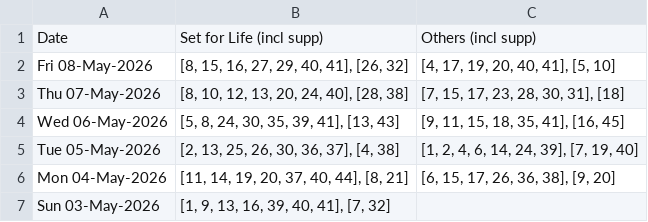
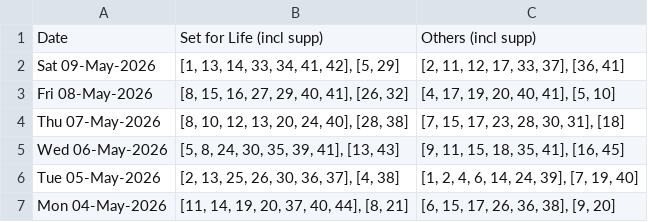
Before and after one commit to hareshaprajapati/langgraph-agentic-ai, a CSV file: Single_V2_0/cross_lotto_data.csv, drawn as a sheet; only a part is shown; the shorter side is filled out with more unchanged rows; the diff names each change by its address in the sheet, - before the commit and + after, or states it on an @@ line.

```diff
--- a/Single_V2_0/cross_lotto_data.csv
+++ b/Single_V2_0/cross_lotto_data.csv
+row 2: Sat 09-May-2026 | [1, 13, 14, 33, 34, 41, 42], [5, 29] | [2, 11, 12, 17, 33, 37], [36, 41]
```
Also changed, not shown: Single_V2_0/cross_lotto_data_backup.csv, 4 other files.
